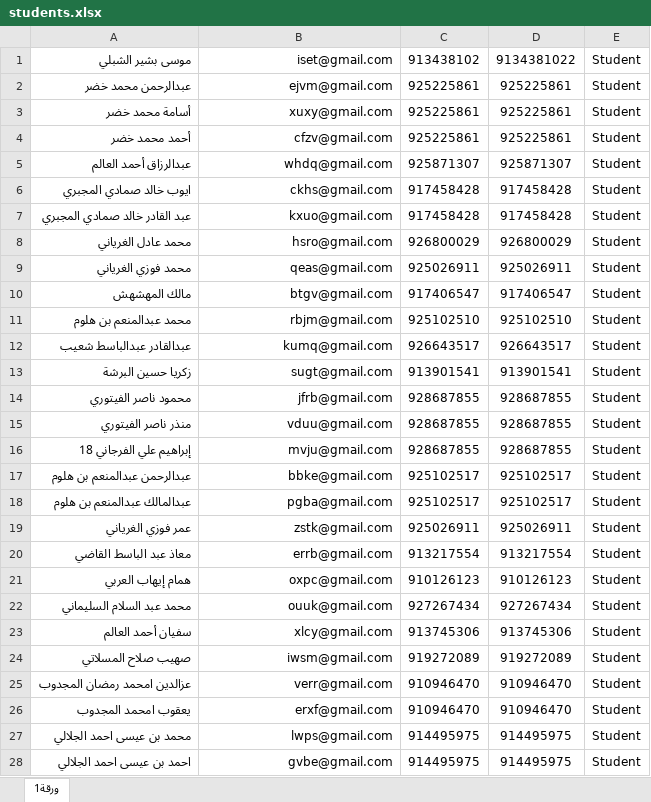
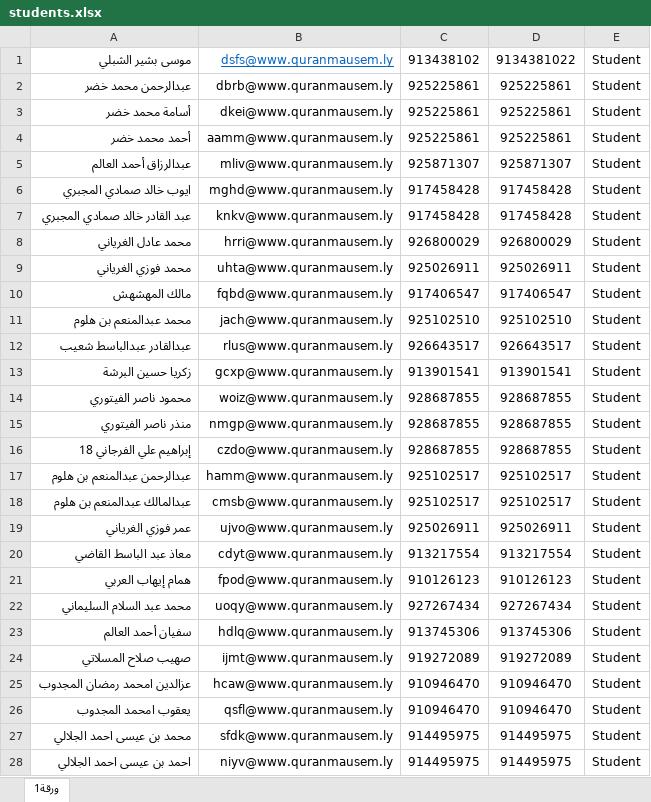
Before and after one commit to torgodly/AAMS, an Excel workbook: public/files/students.xlsx, sheet ورقة1, drawn as a sheet; only a part is shown; values as stored, in another font and other column widths than the file's, no borders; table styles not drawn; the diff covers the shown part only; the diff names each change by its address in the sheet, - before the commit and + after, or states it on an @@ line.

```diff
--- a/public/files/students.xlsx (sheet ورقة1)
+++ b/public/files/students.xlsx (sheet ورقة1)
-B1: iset@gmail.com
+B1: dsfs@www.quranmausem.ly
@@ B1 underline: off → on, text colour: black → #0563C1 @@
-B2: ejvm@gmail.com
+B2: dbrb@www.quranmausem.ly
-B3: xuxy@gmail.com
+B3: dkei@www.quranmausem.ly
-B4: cfzv@gmail.com
+B4: aamm@www.quranmausem.ly
-B5: whdq@gmail.com
+B5: mliv@www.quranmausem.ly
-B6: ckhs@gmail.com
+B6: mghd@www.quranmausem.ly
-B7: kxuo@gmail.com
+B7: knkv@www.quranmausem.ly
-B8: hsro@gmail.com
+B8: hrri@www.quranmausem.ly
-B9: qeas@gmail.com
+B9: uhta@www.quranmausem.ly
-B10: btgv@gmail.com
+B10: fqbd@www.quranmausem.ly
-B11: rbjm@gmail.com
+B11: jach@www.quranmausem.ly
-B12: kumq@gmail.com
+B12: rlus@www.quranmausem.ly
-B13: sugt@gmail.com
+B13: gcxp@www.quranmausem.ly
-B14: jfrb@gmail.com
+B14: woiz@www.quranmausem.ly
-B15: vduu@gmail.com
+B15: nmgp@www.quranmausem.ly
-B16: mvju@gmail.com
+B16: czdo@www.quranmausem.ly
-B17: bbke@gmail.com
+B17: hamm@www.quranmausem.ly
-B18: pgba@gmail.com
+B18: cmsb@www.quranmausem.ly
-B19: zstk@gmail.com
+B19: ujvo@www.quranmausem.ly
-B20: errb@gmail.com
+B20: cdyt@www.quranmausem.ly
-B21: oxpc@gmail.com
+B21: fpod@www.quranmausem.ly
-B22: ouuk@gmail.com
+B22: uoqy@www.quranmausem.ly
-B23: xlcy@gmail.com
+B23: hdlq@www.quranmausem.ly
-B24: iwsm@gmail.com
+B24: ijmt@www.quranmausem.ly
-B25: verr@gmail.com
+B25: hcaw@www.quranmausem.ly
-B26: erxf@gmail.com
+B26: qsfl@www.quranmausem.ly
-B27: lwps@gmail.com
+B27: sfdk@www.quranmausem.ly
-B28: gvbe@gmail.com
+B28: niyv@www.quranmausem.ly
```
Also changed, not shown: 23 edited cells elsewhere in this sheet.
